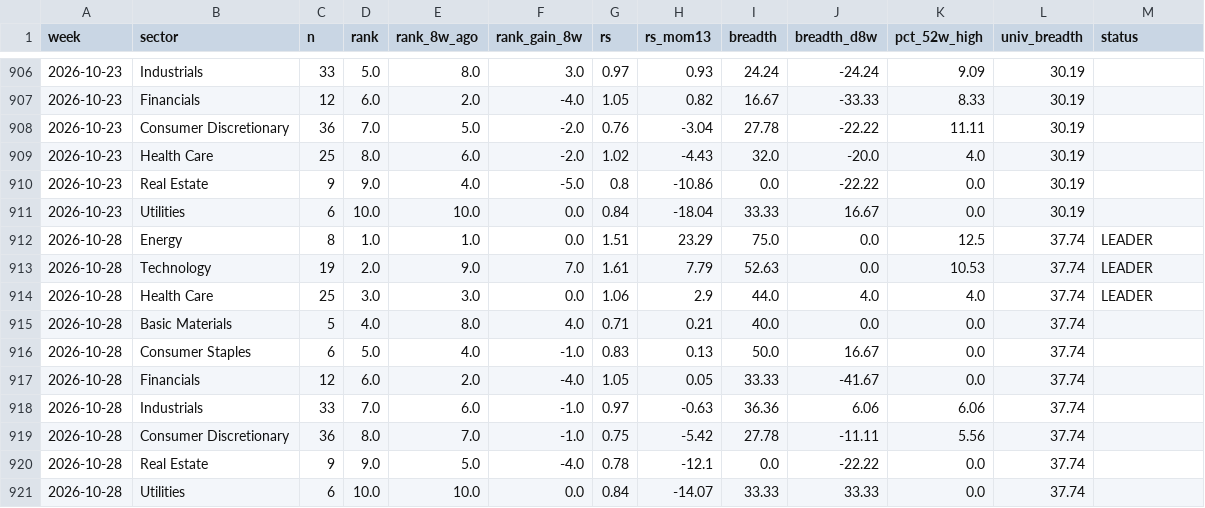
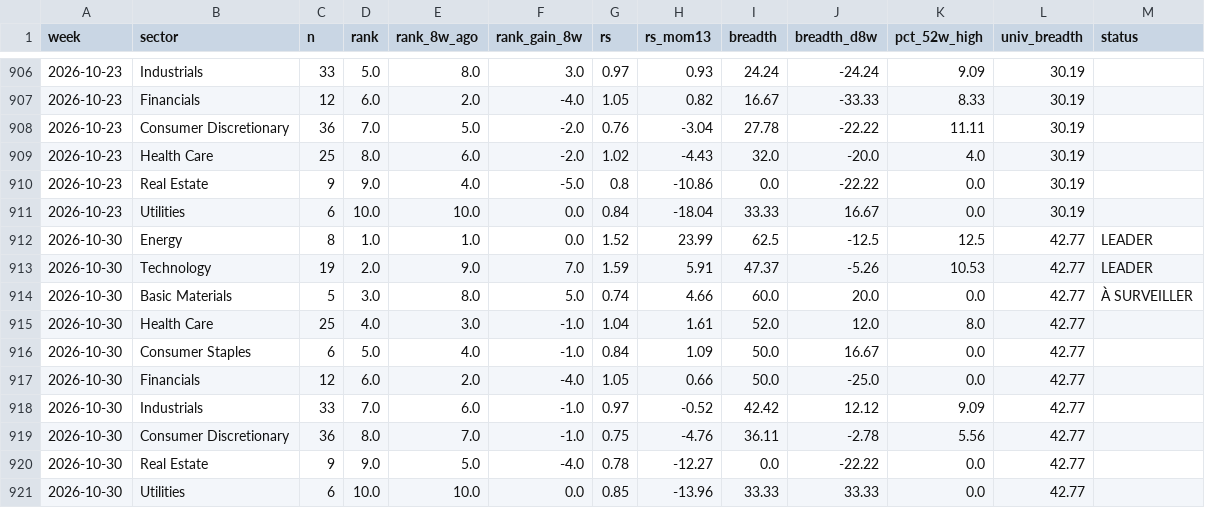
Before and after one commit to BackupBackupFede/ROTATION, a CSV file: history_fr.csv, drawn as a sheet; only a part is shown, gaps mark what is left out; the diff covers the shown part only.

```diff
--- a/history_fr.csv
+++ b/history_fr.csv
@@ -911,11 +911,11 @@
 2026-10-23,Utilities,6,10.0,10.0,0.0,0.84,-18.04,33.33,16.67,0.0,30.19,
-2026-10-28,Energy,8,1.0,1.0,0.0,1.51,23.29,75.0,0.0,12.5,37.74,LEADER
-2026-10-28,Technology,19,2.0,9.0,7.0,1.61,7.79,52.63,0.0,10.53,37.74,LEADER
-2026-10-28,Health Care,25,3.0,3.0,0.0,1.06,2.9,44.0,4.0,4.0,37.74,LEADER
-2026-10-28,Basic Materials,5,4.0,8.0,4.0,0.71,0.21,40.0,0.0,0.0,37.74,
-2026-10-28,Consumer Staples,6,5.0,4.0,-1.0,0.83,0.13,50.0,16.67,0.0,37.74,
-2026-10-28,Financials,12,6.0,2.0,-4.0,1.05,0.05,33.33,-41.67,0.0,37.74,
-2026-10-28,Industrials,33,7.0,6.0,-1.0,0.97,-0.63,36.36,6.06,6.06,37.74,
-2026-10-28,Consumer Discretionary,36,8.0,7.0,-1.0,0.75,-5.42,27.78,-11.11,5.56,37.74,
-2026-10-28,Real Estate,9,9.0,5.0,-4.0,0.78,-12.1,0.0,-22.22,0.0,37.74,
-2026-10-28,Utilities,6,10.0,10.0,0.0,0.84,-14.07,33.33,33.33,0.0,37.74,
+2026-10-30,Energy,8,1.0,1.0,0.0,1.52,23.99,62.5,-12.5,12.5,42.77,LEADER
+2026-10-30,Technology,19,2.0,9.0,7.0,1.59,5.91,47.37,-5.26,10.53,42.77,LEADER
+2026-10-30,Basic Materials,5,3.0,8.0,5.0,0.74,4.66,60.0,20.0,0.0,42.77,À SURVEILLER
+2026-10-30,Health Care,25,4.0,3.0,-1.0,1.04,1.61,52.0,12.0,8.0,42.77,
+2026-10-30,Consumer Staples,6,5.0,4.0,-1.0,0.84,1.09,50.0,16.67,0.0,42.77,
+2026-10-30,Financials,12,6.0,2.0,-4.0,1.05,0.66,50.0,-25.0,0.0,42.77,
+2026-10-30,Industrials,33,7.0,6.0,-1.0,0.97,-0.52,42.42,12.12,9.09,42.77,
+2026-10-30,Consumer Discretionary,36,8.0,7.0,-1.0,0.75,-4.76,36.11,-2.78,5.56,42.77,
+2026-10-30,Real Estate,9,9.0,5.0,-4.0,0.78,-12.27,0.0,-22.22,0.0,42.77,
+2026-10-30,Utilities,6,10.0,10.0,0.0,0.85,-13.96,33.33,33.33,0.0,42.77,
```
Also changed, not shown: 4 edited cells elsewhere in this file, history_us.csv, 2 other files.
